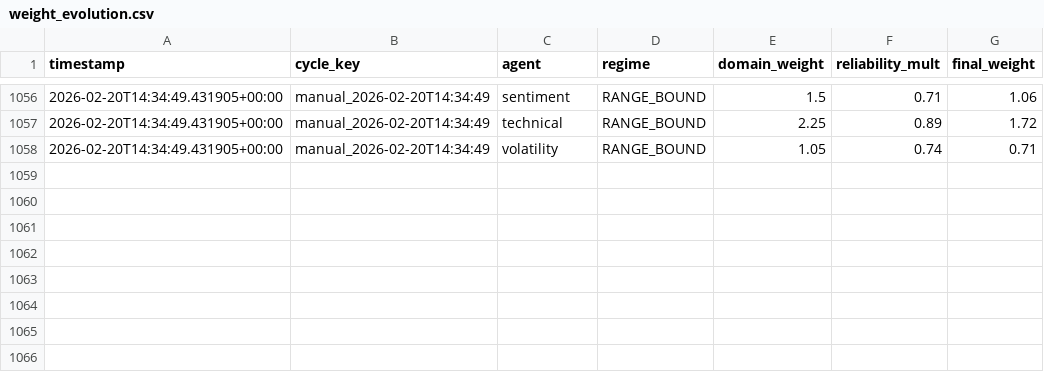
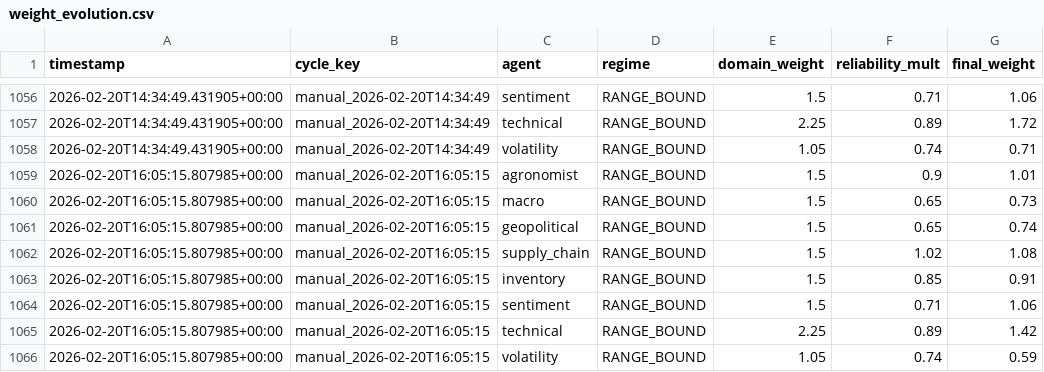
Before and after one commit to rozavala/real_options, a CSV file: prod/data/weight_evolution.csv, drawn as a sheet; only a part is shown, gaps mark what is left out.

Commit message:
Snapshot prod: 2026-02-20 16:30

```diff
--- a/prod/data/weight_evolution.csv
+++ b/prod/data/weight_evolution.csv
@@ -1058 +1058,9 @@ timestamp,cycle_key,agent,regime,domain_weight,reliability_mult,final_weight
 2026-02-20T14:34:49.431905+00:00,manual_2026-02-20T14:34:49,volatility,RANGE_BOUND,1.05,0.74,0.71
+2026-02-20T16:05:15.807985+00:00,manual_2026-02-20T16:05:15,agronomist,RANGE_BOUND,1.5,0.9,1.01
+2026-02-20T16:05:15.807985+00:00,manual_2026-02-20T16:05:15,macro,RANGE_BOUND,1.5,0.65,0.73
+2026-02-20T16:05:15.807985+00:00,manual_2026-02-20T16:05:15,geopolitical,RANGE_BOUND,1.5,0.65,0.74
+2026-02-20T16:05:15.807985+00:00,manual_2026-02-20T16:05:15,supply_chain,RANGE_BOUND,1.5,1.02,1.08
+2026-02-20T16:05:15.807985+00:00,manual_2026-02-20T16:05:15,inventory,RANGE_BOUND,1.5,0.85,0.91
+2026-02-20T16:05:15.807985+00:00,manual_2026-02-20T16:05:15,sentiment,RANGE_BOUND,1.5,0.71,1.06
+2026-02-20T16:05:15.807985+00:00,manual_2026-02-20T16:05:15,technical,RANGE_BOUND,2.25,0.89,1.42
+2026-02-20T16:05:15.807985+00:00,manual_2026-02-20T16:05:15,volatility,RANGE_BOUND,1.05,0.74,0.59
```
Also changed, not shown: prod/data/agent_accuracy_structured.csv, prod/decision_signals.csv, 13 other files.
